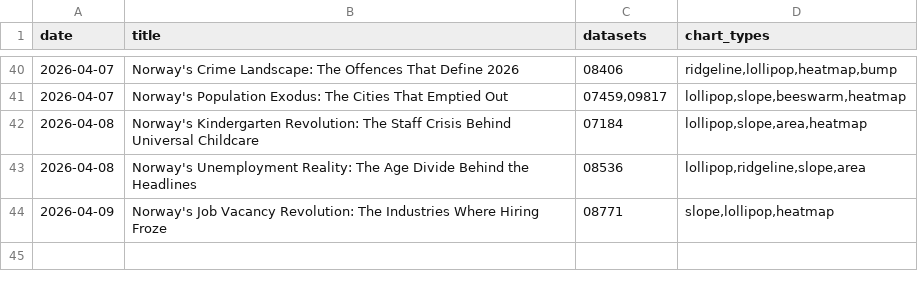
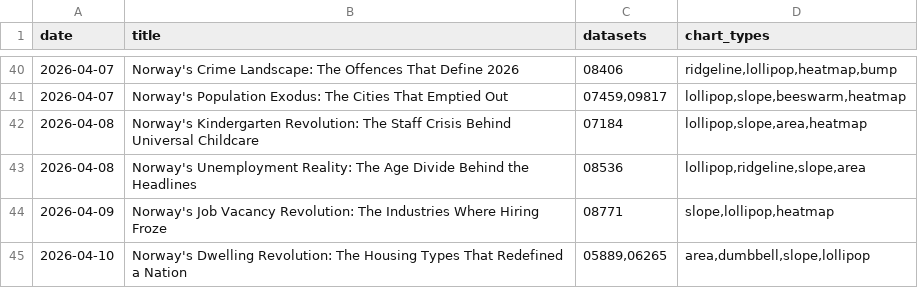
Before and after one commit to simbje/simbje.github.io, a CSV file: ssb-daily/posts/_topic_index.csv, drawn as a sheet; only a part is shown, gaps mark what is left out; the diff names each change by its address in the sheet, - before the commit and + after, or states it on an @@ line.

```diff
--- a/ssb-daily/posts/_topic_index.csv
+++ b/ssb-daily/posts/_topic_index.csv
+row 45: 2026-04-10 | Norway's Dwelling Revolution: The Housing Types That Redefined a Nation | 05889,06265 | area,dumbbell,slope,lollipop
```
Also changed, not shown: 3 other files.
